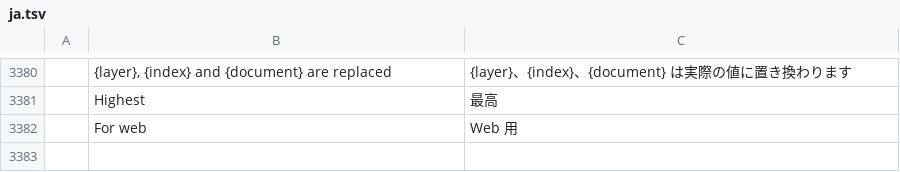
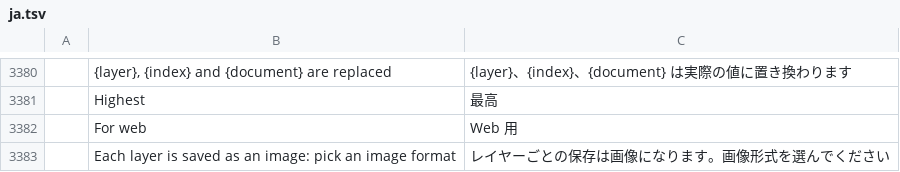
Before and after one commit to NK-Studio/prism, a TSV file: crates/ui-egui/src/i18n/ja.tsv, drawn as a sheet; only a part is shown, gaps mark what is left out; the diff names each change by its address in the sheet, - before the commit and + after, or states it on an @@ line.

```diff
--- a/crates/ui-egui/src/i18n/ja.tsv
+++ b/crates/ui-egui/src/i18n/ja.tsv
+row 3383:  | Each layer is saved as an image: pick an image format | レイヤーごとの保存は画像になります。画像形式を選んでください
```
Also changed, not shown: crates/ui-egui/src/i18n/el.tsv, crates/ui-egui/src/i18n/fr.tsv, 14 other files.
